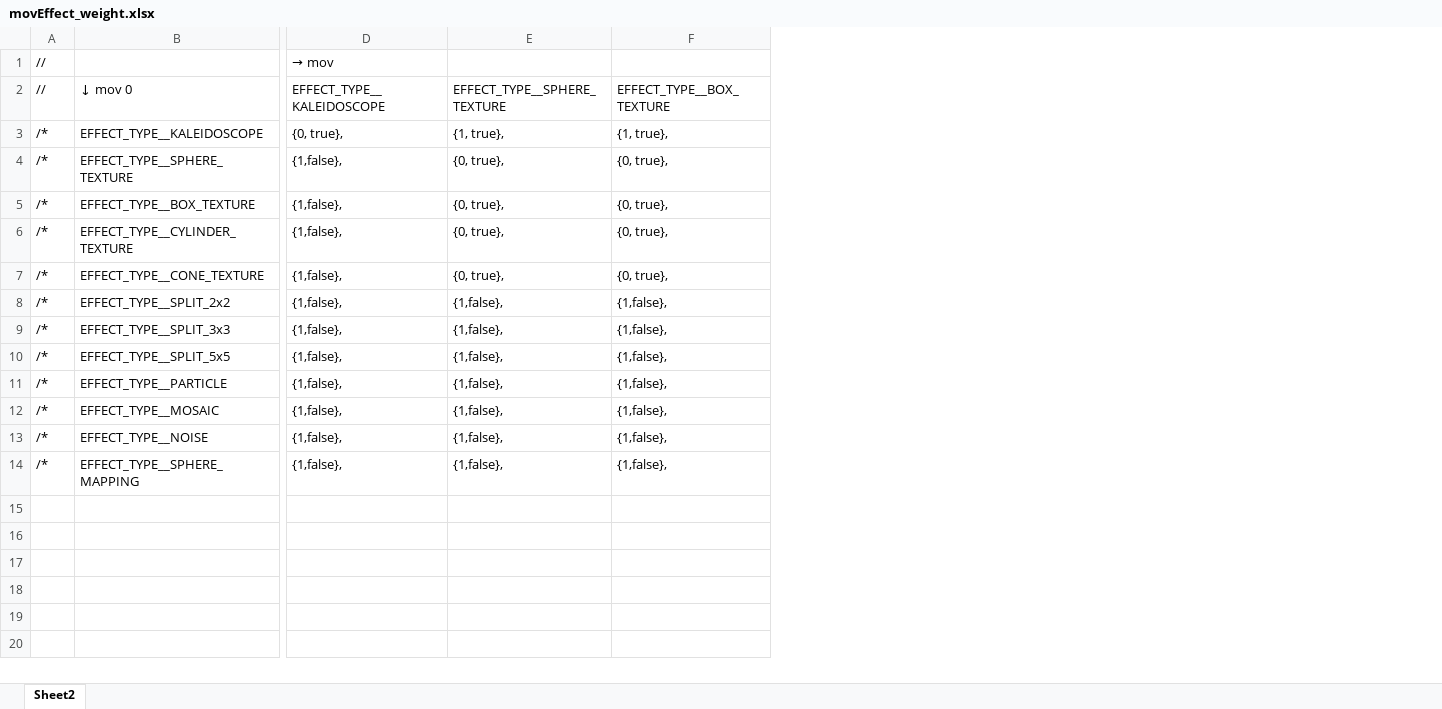
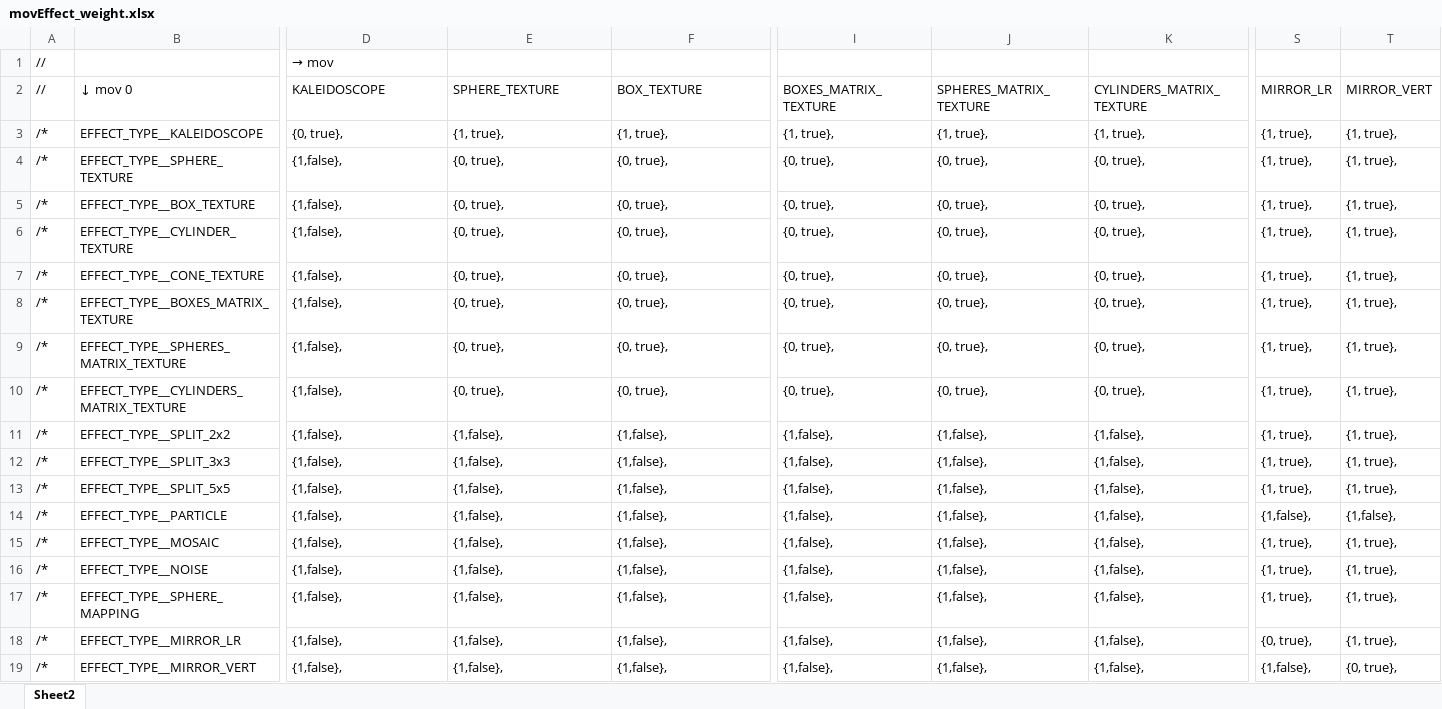
Before and after one commit to SJ-magic-work-AutoMagic/work___AutoMagic_Vj, an Excel workbook: movEffect_weight.xlsx, sheet Sheet2, drawn as a sheet; only a part is shown, gaps mark what is left out; values as stored, in another font and other column widths than the file's, no borders; conditional formats not drawn; rows hold the shown columns only; the diff covers the shown part only; the diff names each change by its address in the sheet, - before the commit and + after, or states it on an @@ line.

Commit message:
add:mov Effect:StoriesForFuture:

```diff
--- a/movEffect_weight.xlsx (sheet Sheet2)
+++ b/movEffect_weight.xlsx (sheet Sheet2)
+column I (BOXES_MATRIX_TEXTURE), rows 3-7: {1, true}, | {0, true}, | {0, true}, | {0, true}, | {0, true},; rows 11-17: all {1,false},
+column J (SPHERES_MATRIX_TEXTURE), rows 3-7: {1, true}, | {0, true}, | {0, true}, | {0, true}, | {0, true},; rows 11-17: all {1,false},
+column K (CYLINDERS_MATRIX_TEXTURE), rows 3-7: {1, true}, | {0, true}, | {0, true}, | {0, true}, | {0, true},; rows 11-17: all {1,false},
+column S (MIRROR_LR), rows 3-7: all {1, true},; rows 11-17: {1, true}, | {1, true}, | {1, true}, | {1,false}, | {1, true}, | {1, true}, | {1, true},
+column T (MIRROR_VERT), rows 3-7: all {1, true},; rows 11-17: {1, true}, | {1, true}, | {1, true}, | {1,false}, | {1, true}, | {1, true}, | {1, true},
-D2: EFFECT_TYPE__KALEIDOSCOPE
+D2: KALEIDOSCOPE
-E2: EFFECT_TYPE__SPHERE_TEXTURE
+E2: SPHERE_TEXTURE
-F2: EFFECT_TYPE__BOX_TEXTURE
+F2: BOX_TEXTURE
+row 8: /* | EFFECT_TYPE__BOXES_MATRIX_TEXTURE | {1,false}, | {0, true}, | {0, true}, | {0, true}, | {0, true}, | {0, true}, | {1, true}, | {1, true},
+row 9: /* | EFFECT_TYPE__SPHERES_MATRIX_TEXTURE | {1,false}, | {0, true}, | {0, true}, | {0, true}, | {0, true}, | {0, true}, | {1, true}, | {1, true},
+row 10: /* | EFFECT_TYPE__CYLINDERS_MATRIX_TEXTURE | {1,false}, | {0, true}, | {0, true}, | {0, true}, | {0, true}, | {0, true}, | {1, true}, | {1, true},
+row 18: /* | EFFECT_TYPE__MIRROR_LR | {1,false}, | {1,false}, | {1,false}, | {1,false}, | {1,false}, | {1,false}, | {0, true}, | {1, true},
+row 19: /* | EFFECT_TYPE__MIRROR_VERT | {1,false}, | {1,false}, | {1,false}, | {1,false}, | {1,false}, | {1,false}, | {1,false}, | {0, true},
```
Also changed, not shown: 9 edited cells elsewhere in this sheet, 8 other files.
